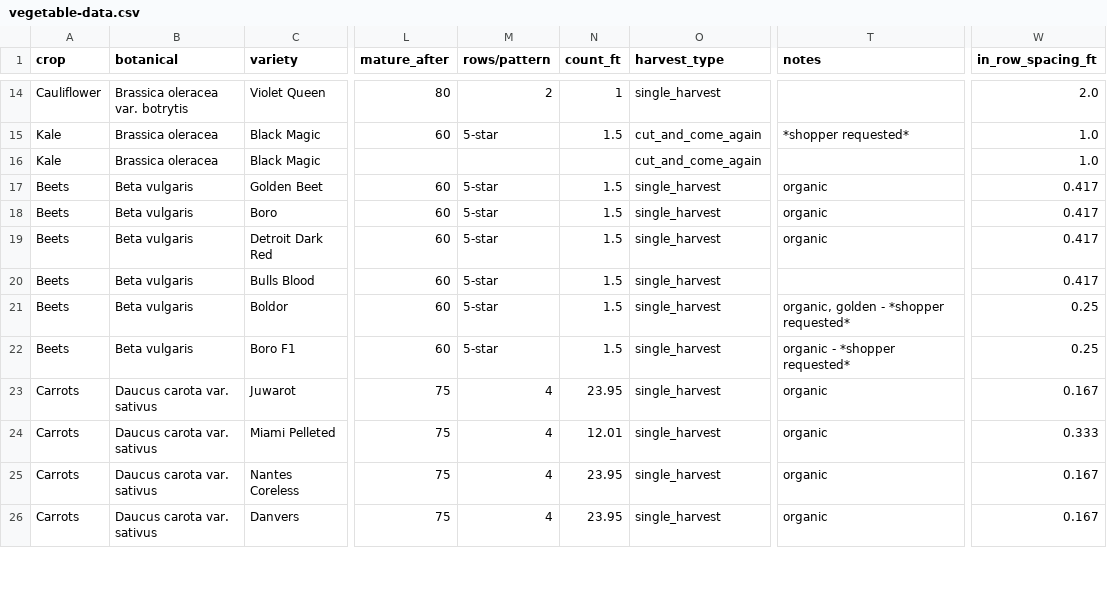
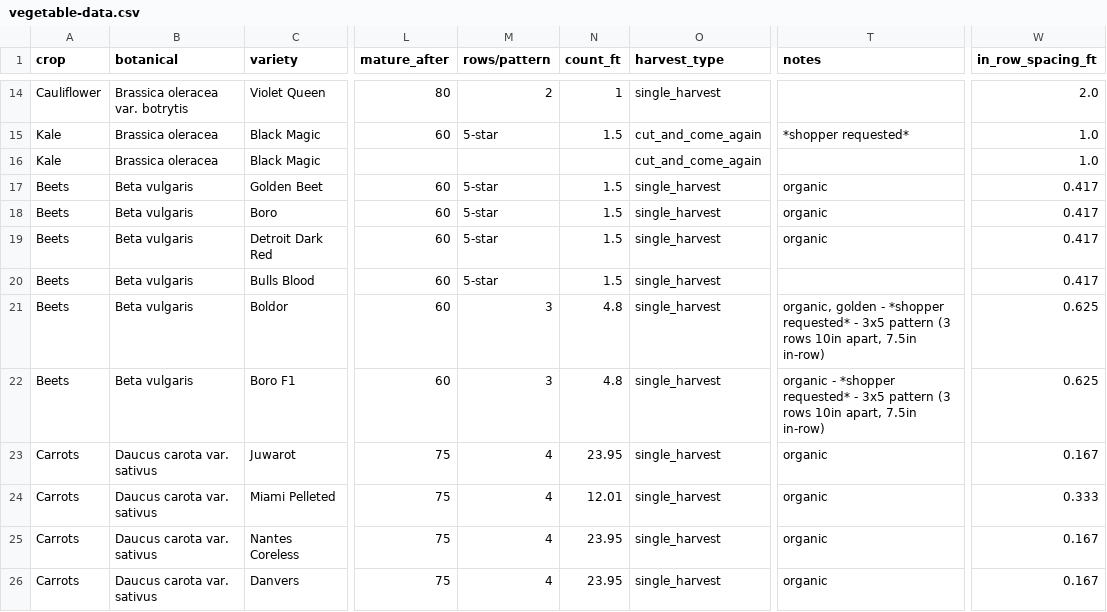
Before and after one commit to aaronksolomon/happy-farm, a CSV file: data/plants/vegetable-data.csv, drawn as a sheet; only a part is shown, gaps mark what is left out; the diff covers the shown part only; the diff names each change by its address in the sheet, - before the commit and + after, or states it on an @@ line.

```diff
--- a/data/plants/vegetable-data.csv
+++ b/data/plants/vegetable-data.csv
-M21:M22 (rows/pattern): 5-star
+M21:M22 (rows/pattern): 3
-N21:N22 (count_ft): 1.5
+N21:N22 (count_ft): 4.8
-T21 (notes): …*shopper requested*
+T21 (notes): …*shopper requested* - 3x5 pattern (3 rows 10in apart, 7.5in in-row)
-W21:W22 (in_row_spacing_ft): 0.25
+W21:W22 (in_row_spacing_ft): 0.625
-T22 (notes): …*shopper requested*
+T22 (notes): …*shopper requested* - 3x5 pattern (3 rows 10in apart, 7.5in in-row)
```
Also changed, not shown: 27 edited cells elsewhere in this file, data/schedules/succession-plan-config.csv.
